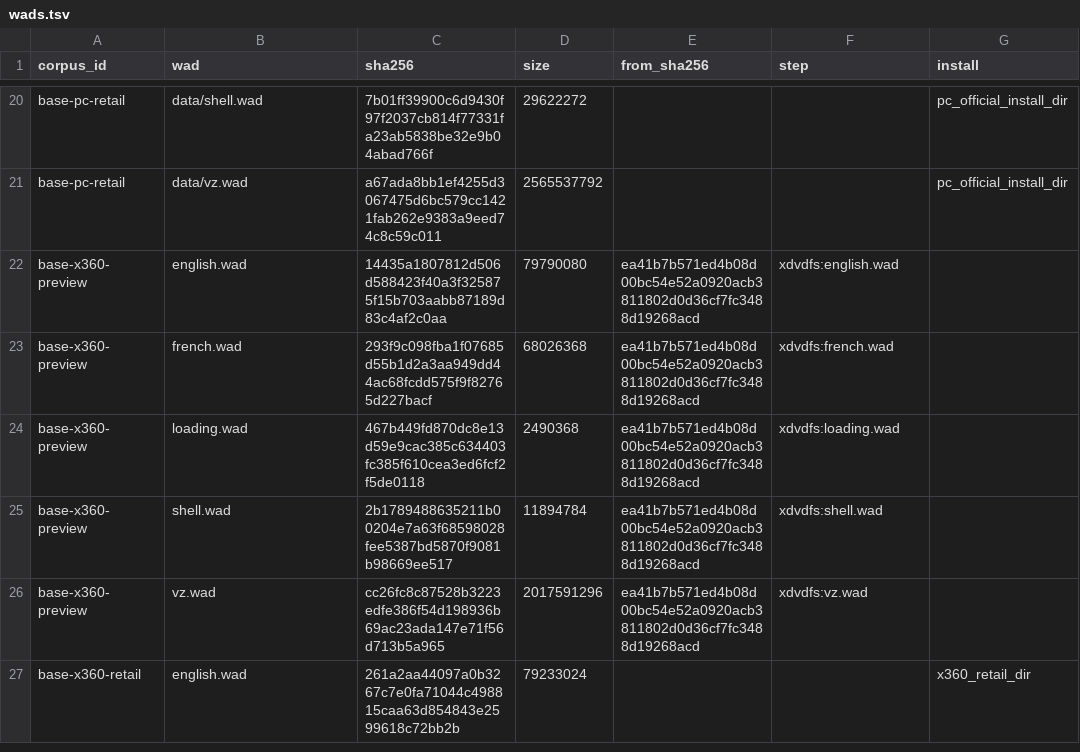
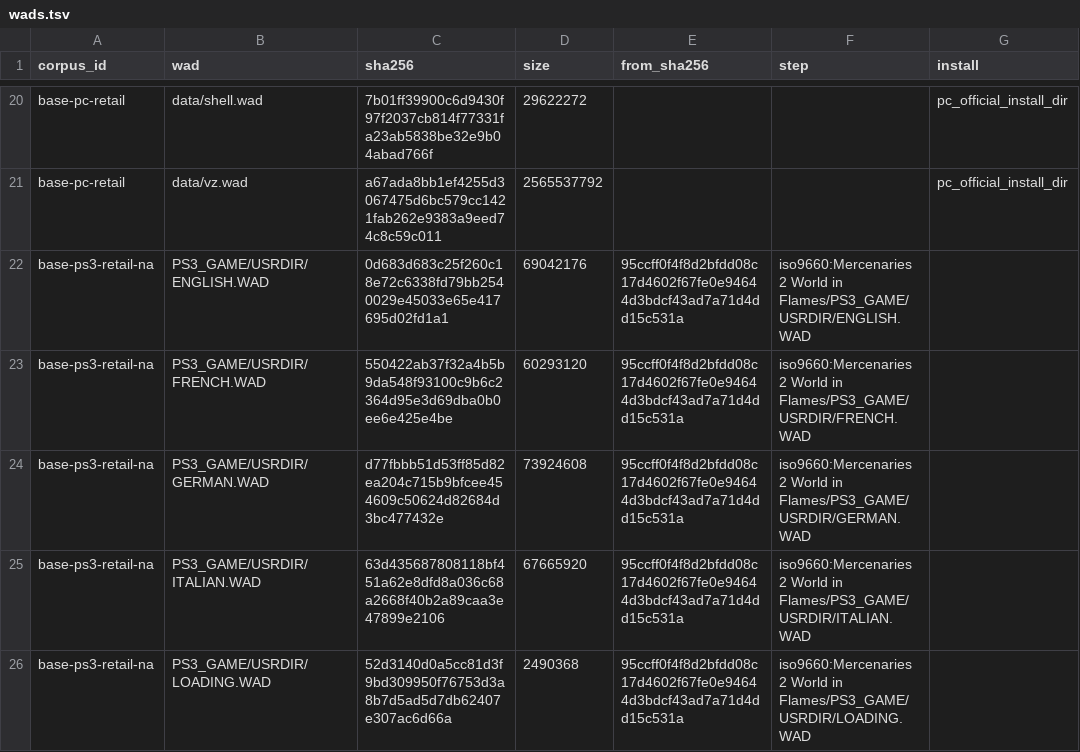
Before and after one commit to Mercenaries-Fan-Build/mercs2-wad-simulator, a TSV file: crates/mercs2_exemap/data/wads.tsv, drawn as a sheet; only a part is shown, gaps mark what is left out; the shorter side is filled out with more unchanged rows; the diff covers the shown part only; the diff names each change by its address in the sheet, - before the commit and + after, or states it on an @@ line.

Commit message:
wads.tsv: the PS3 disc, v1.03 update and Blow It Up Again Pack WADs with their chains
54753622+headless-rebase@users.noreply.github.com

```diff
--- a/crates/mercs2_exemap/data/wads.tsv
+++ b/crates/mercs2_exemap/data/wads.tsv
+row 22: base-ps3-retail-na | PS3_GAME/USRDIR/ENGLISH.WAD | 0d683d683c25f260c18e72c6338fd79bb2540029e45033e65e417695d02fd1a1 | 69042176 | 95ccff0f4f8d2bfdd08c17d4602f67fe0e94644d3bdcf43ad7a71d4dd15c531a | iso9660:Mercenaries 2 World in Flames/PS3_GAME/USRDIR/ENGLISH.WAD
+row 23: base-ps3-retail-na | PS3_GAME/USRDIR/FRENCH.WAD | 550422ab37f32a4b5b9da548f93100c9b6c2364d95e3d69dba0b0ee6e425e4be | 60293120 | 95ccff0f4f8d2bfdd08c17d4602f67fe0e94644d3bdcf43ad7a71d4dd15c531a | iso9660:Mercenaries 2 World in Flames/PS3_GAME/USRDIR/FRENCH.WAD
+row 24: base-ps3-retail-na | PS3_GAME/USRDIR/GERMAN.WAD | d77fbbb51d53ff85d82ea204c715b9bfcee454609c50624d82684d3bc477432e | 73924608 | 95ccff0f4f8d2bfdd08c17d4602f67fe0e94644d3bdcf43ad7a71d4dd15c531a | iso9660:Mercenaries 2 World in Flames/PS3_GAME/USRDIR/GERMAN.WAD
+row 25: base-ps3-retail-na | PS3_GAME/USRDIR/ITALIAN.WAD | 63d435687808118bf451a62e8dfd8a036c68a2668f40b2a89caa3e47899e2106 | 67665920 | 95ccff0f4f8d2bfdd08c17d4602f67fe0e94644d3bdcf43ad7a71d4dd15c531a | iso9660:Mercenaries 2 World in Flames/PS3_GAME/USRDIR/ITALIAN.WAD
+row 26: base-ps3-retail-na | PS3_GAME/USRDIR/LOADING.WAD | 52d3140d0a5cc81d3f9bd309950f76753d3a8b7d5ad5d7db62407e307ac6d66a | 2490368 | 95ccff0f4f8d2bfdd08c17d4602f67fe0e94644d3bdcf43ad7a71d4dd15c531a | iso9660:Mercenaries 2 World in Flames/PS3_GAME/USRDIR/LOADING.WAD
```
Also changed, not shown: 7 added rows elsewhere in this file.
